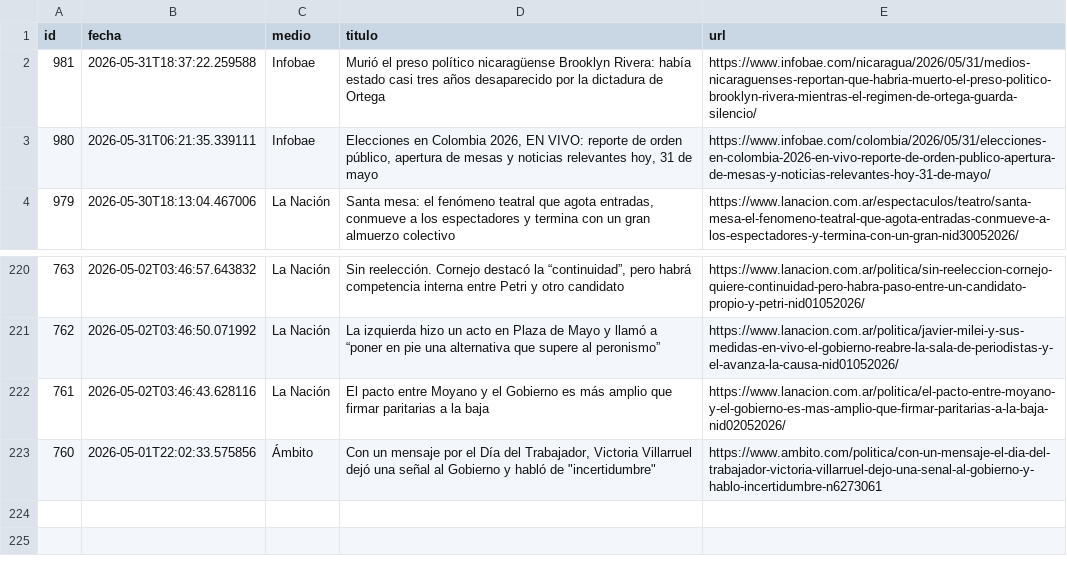
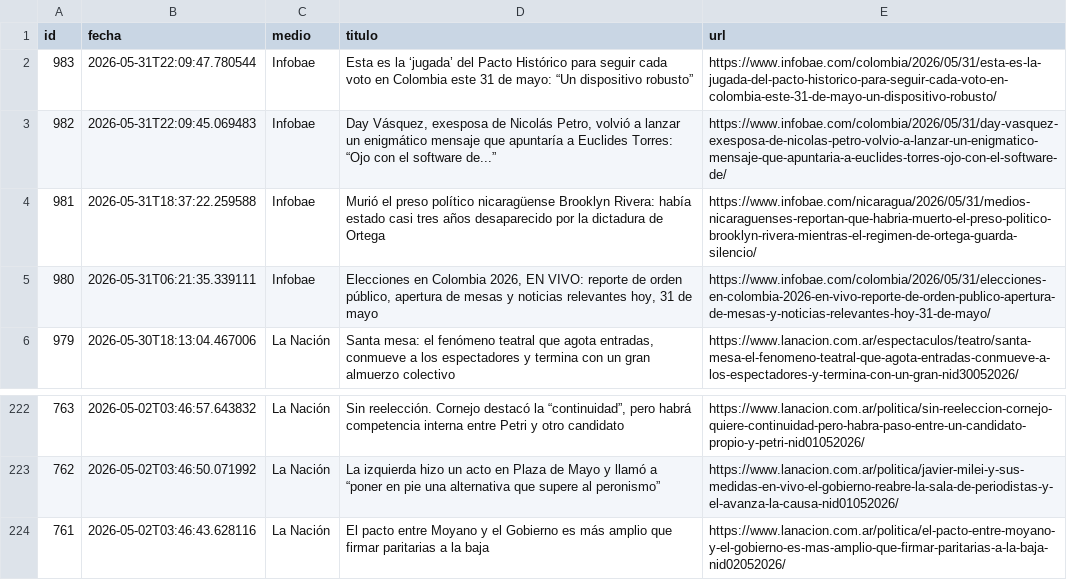
Before and after one commit to ElvisChatzky/BusProyect, a CSV file: data/historico.csv, drawn as a sheet; only a part is shown, gaps mark what is left out.

```diff
--- a/data/historico.csv
+++ b/data/historico.csv
@@ -1,2 +1,4 @@
 id,fecha,medio,titulo,url
+983,2026-05-31T22:09:47.780544,Infobae,Esta es la ‘jugada’ del Pacto Histórico para seguir cada voto en Colombia este 31 de mayo: “Un dispositivo robusto”,https://www.infobae.com/colombia/2026/05/31/esta-es-la-jugada-del-pacto-historico-para-seguir-cada-voto-en-colombia-este-31-de-mayo-un-dispositivo-robusto/
+982,2026-05-31T22:09:45.069483,Infobae,"Day Vásquez, exesposa de Nicolás Petro, volvió a lanzar un enigmático mensaje que apuntaría a Euclides Torres: “Ojo con el software de...”",https://www.infobae.com/colombia/2026/05/31/day-vasquez-exesposa-de-nicolas-petro-volvio-a-lanzar-un-enigmatico-mensaje-que-apuntaria-a-euclides-torres-ojo-con-el-software-de/
 981,2026-05-31T18:37:22.259588,Infobae,Murió el preso político nicaragüense Brooklyn Rivera: había estado casi tres años desaparecido por la dictadura de Ortega,https://www.infobae.com/nicaragua/2026/05/31/medios-nicaraguenses-reportan-que-habria-muerto-el-preso-politico-brooklyn-rivera-mientras-el-regimen-de-ortega-guarda-silencio/
@@ -222,2 +224 @@ id,fecha,medio,titulo,url
 761,2026-05-02T03:46:43.628116,La Nación,El pacto entre Moyano y el Gobierno es más amplio que firmar paritarias a la baja,https://www.lanacion.com.ar/politica/el-pacto-entre-moyano-y-el-gobierno-es-mas-amplio-que-firmar-paritarias-a-la-baja-nid02052026/
-760,2026-05-01T22:02:33.575856,Ámbito,"Con un mensaje por el Día del Trabajador, Victoria Villarruel dejó una señal al Gobierno y habló de ""incertidumbre""",https://www.ambito.com/politica/con-un-mensaje-el-dia-del-trabajador-victoria-villarruel-dejo-una-senal-al-gobierno-y-hablo-incertidumbre-n6273061
```
Also changed, not shown: data/hoy.csv, 1 other file.
